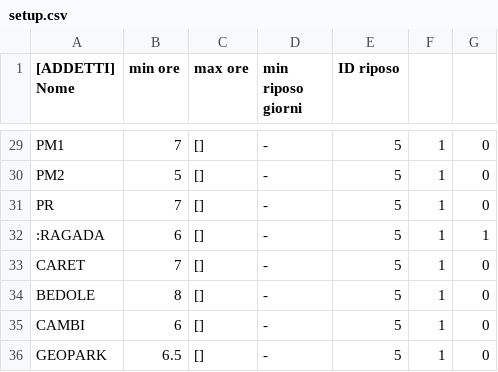
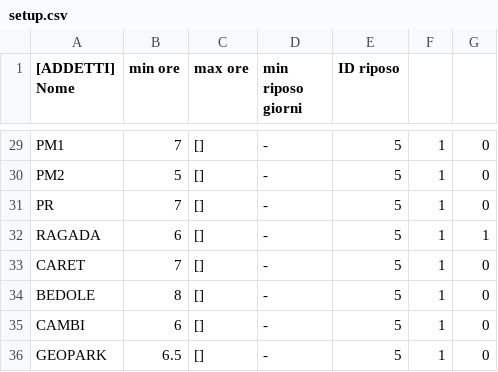
Before and after one commit to ale-giustina/Job_scheduler, a CSV file: setup.csv, drawn as a sheet; only a part is shown, gaps mark what is left out; the diff covers the shown part only.

```diff
--- a/setup.csv
+++ b/setup.csv
@@ -31,3 +31,3 @@ PM2,5, [], -,5,1,0,
 PR,7, [], -,5,1,0,
-:RAGADA,6, [], -,5,1,1,
+RAGADA,6, [], -,5,1,1,
 CARET,7, [], -,5,1,0,
```
Also changed, not shown: 22 edited cells elsewhere in this file, schedule_output.csv, 2 other files.
